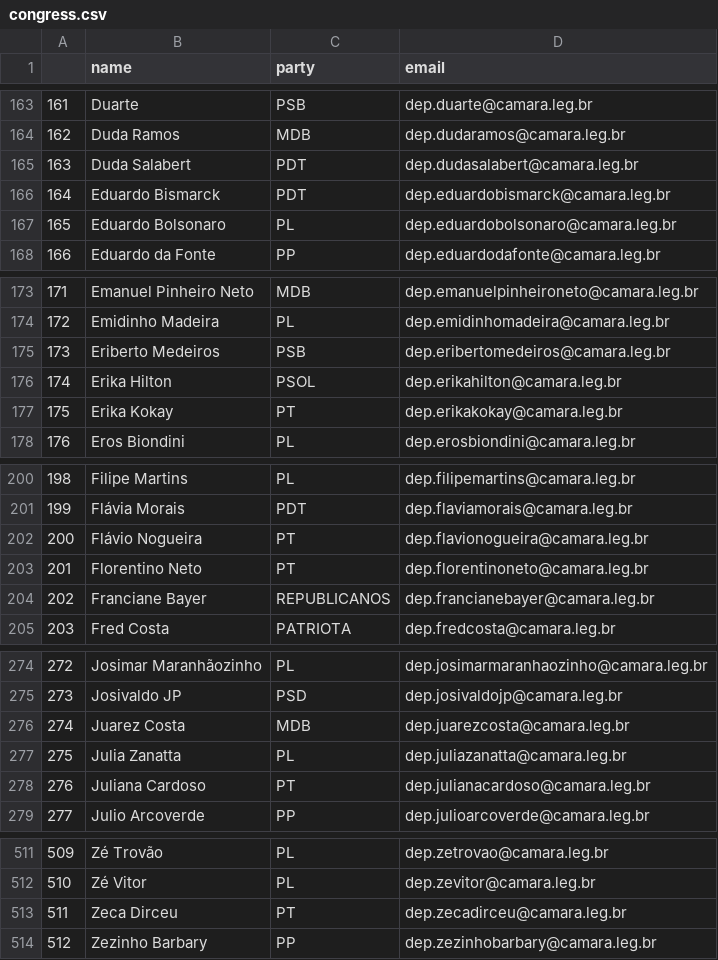
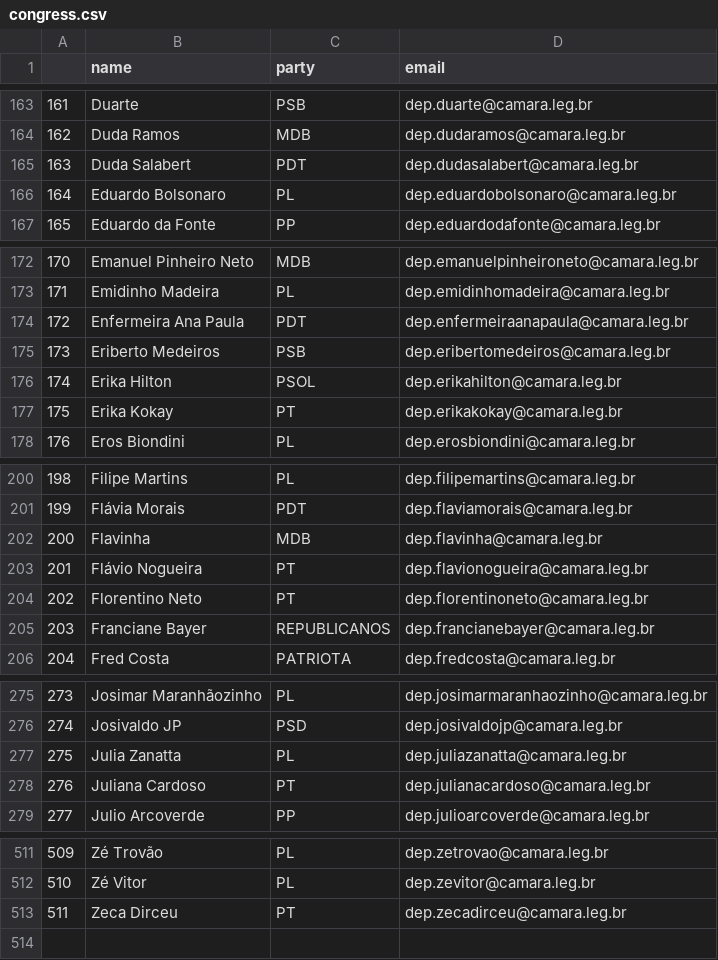
Before and after one commit to 7onn/politicians-contacts, a CSV file: congress.csv, drawn as a sheet; only a part is shown, gaps mark what is left out; removed rows and columns are numbered as before the commit, all else as after; the diff covers the shown part only; the diff names each change by its address in the sheet, - before the commit and + after, or states it on an @@ line.

Commit message:
Update politicians contact list

```diff
--- a/congress.csv
+++ b/congress.csv
-row 166: 164 | Eduardo Bismarck | PDT | dep.eduardobismarck@camara.leg.br
@@ column A renumbered between rows 166 and 276 @@
+row 174: 172 | Enfermeira Ana Paula | PDT | dep.enfermeiraanapaula@camara.leg.br
+row 202: 200 | Flavinha | MDB | dep.flavinha@camara.leg.br
-row 276: 274 | Juarez Costa | MDB | dep.juarezcosta@camara.leg.br
-row 514: 512 | Zezinho Barbary | PP | dep.zezinhobarbary@camara.leg.br
```
Also changed, not shown: 1 edited cell elsewhere in this file, senate.csv.
